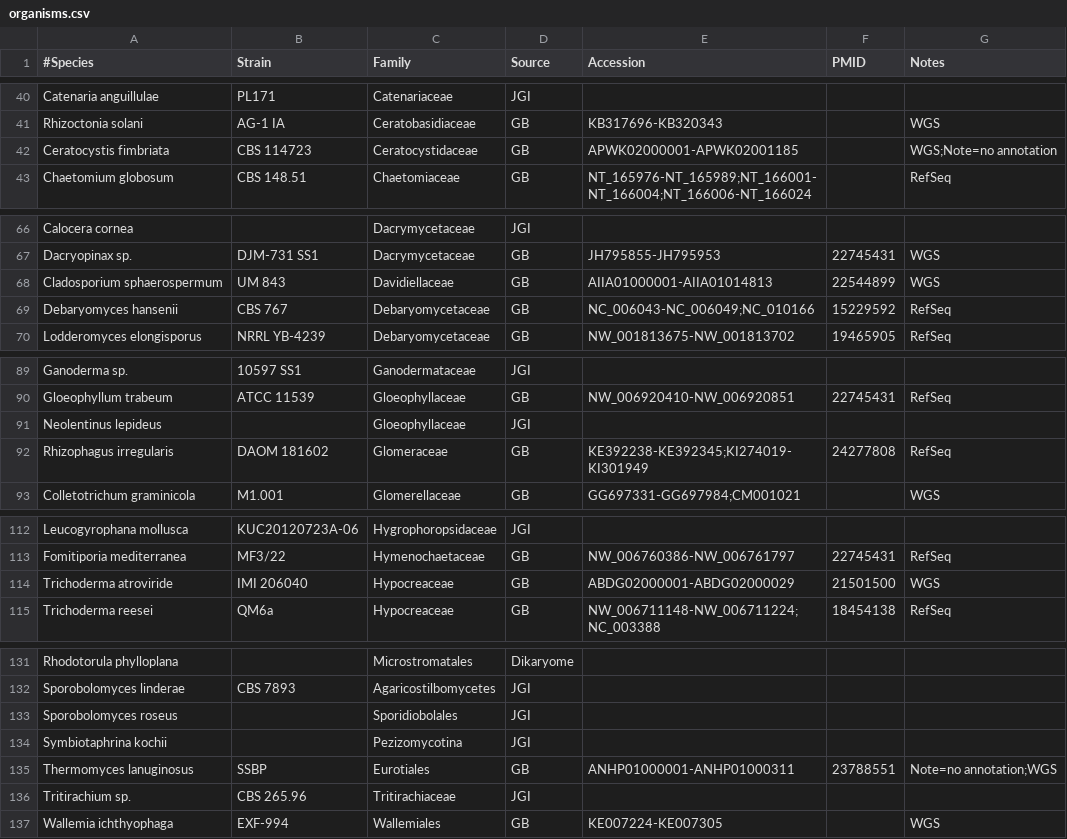
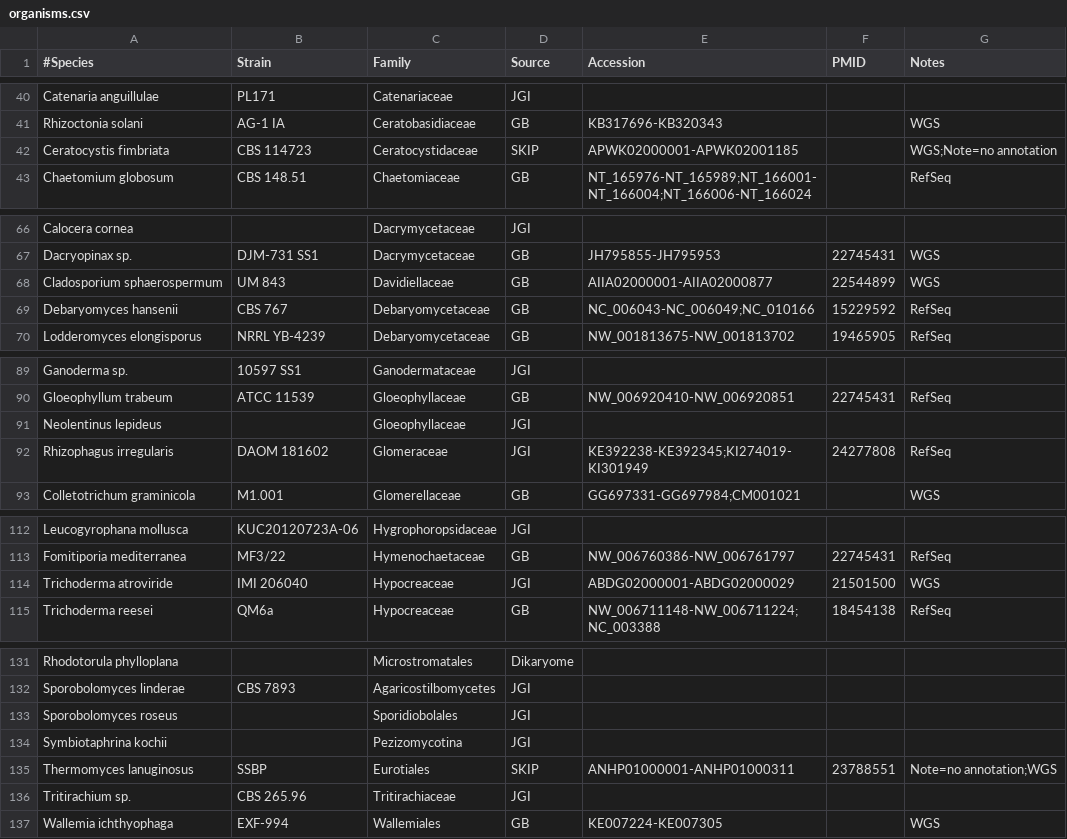
Before and after one commit to sjmondo/genomes, a CSV file: lib/organisms.csv, drawn as a sheet; only a part is shown, gaps mark what is left out; the diff covers the shown part only.

Commit message:
default to JGI for primary source for some which are problematic from GBK

```diff
--- a/lib/organisms.csv
+++ b/lib/organisms.csv
@@ -41,3 +41,3 @@
 "Rhizoctonia solani","AG-1 IA",Ceratobasidiaceae,GB,KB317696-KB320343,,WGS
-"Ceratocystis fimbriata","CBS 114723",Ceratocystidaceae,GB,APWK02000001-APWK02001185,,"WGS;Note=no annotation"
+"Ceratocystis fimbriata","CBS 114723",Ceratocystidaceae,SKIP,APWK02000001-APWK02001185,,"WGS;Note=no annotation"
 "Chaetomium globosum","CBS 148.51",Chaetomiaceae,GB,NT_165976-NT_165989;NT_166001-NT_166004;NT_166006-NT_166024,,RefSeq
@@ -67,3 +67,3 @@
 "Dacryopinax sp.","DJM-731 SS1",Dacrymycetaceae,GB,JH795855-JH795953,22745431,WGS
-"Cladosporium sphaerospermum","UM 843",Davidiellaceae,GB,AIIA01000001-AIIA01014813,22544899,WGS
+"Cladosporium sphaerospermum","UM 843",Davidiellaceae,GB,AIIA02000001-AIIA02000877,22544899,WGS
 "Debaryomyces hansenii","CBS 767",Debaryomycetaceae,GB,NC_006043-NC_006049;NC_010166,15229592,RefSeq
@@ -91,3 +91,3 @@
 "Neolentinus lepideus",,Gloeophyllaceae,JGI,,,
-"Rhizophagus irregularis","DAOM 181602",Glomeraceae,GB,KE392238-KE392345;KI274019-KI301949,24277808,RefSeq
+"Rhizophagus irregularis","DAOM 181602",Glomeraceae,JGI,KE392238-KE392345;KI274019-KI301949,24277808,RefSeq
 "Colletotrichum graminicola",M1.001,Glomerellaceae,GB,GG697331-GG697984;CM001021,,WGS
@@ -113,3 +113,3 @@
 "Fomitiporia mediterranea","MF3/22",Hymenochaetaceae,GB,NW_006760386-NW_006761797,22745431,RefSeq
-"Trichoderma atroviride","IMI 206040",Hypocreaceae,GB,ABDG02000001-ABDG02000029,21501500,WGS
+"Trichoderma atroviride","IMI 206040",Hypocreaceae,JGI,ABDG02000001-ABDG02000029,21501500,WGS
 "Trichoderma reesei",QM6a,Hypocreaceae,GB,NW_006711148-NW_006711224;NC_003388,18454138,RefSeq
@@ -134,3 +134,3 @@
 "Symbiotaphrina kochii",,Pezizomycotina,JGI,,,
-"Thermomyces lanuginosus",SSBP,Eurotiales,GB,ANHP01000001-ANHP01000311,23788551,"Note=no annotation;WGS"
+"Thermomyces lanuginosus",SSBP,Eurotiales,SKIP,ANHP01000001-ANHP01000311,23788551,"Note=no annotation;WGS"
 "Tritirachium sp.","CBS 265.96",Tritirachiaceae,JGI,,,
```
Also changed, not shown: 32 edited cells elsewhere in this file.
